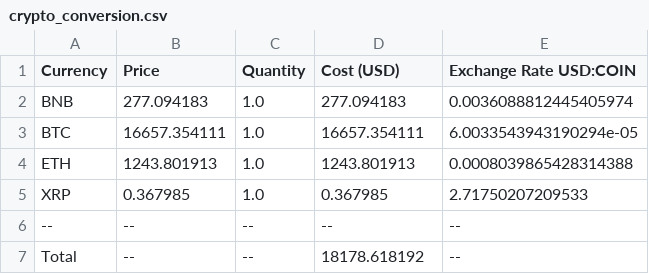
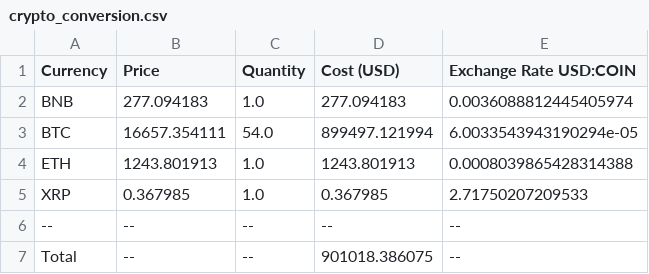
Before and after one commit to danielatuesta55/MSBA_502_and_503, a CSV file: Homeworks/HW_5/crypto_conversion.csv, drawn as a sheet.

```diff
--- a/Homeworks/HW_5/crypto_conversion.csv
+++ b/Homeworks/HW_5/crypto_conversion.csv
@@ -2,3 +2,3 @@ Currency,Price,Quantity,Cost (USD),Exchange Rate USD:COIN
 BNB,277.094183,1.0,277.094183,0.0036088812445405974
-BTC,16657.354111,1.0,16657.354111,6.0033543943190294e-05
+BTC,16657.354111,54.0,899497.121994,6.0033543943190294e-05
 ETH,1243.801913,1.0,1243.801913,0.0008039865428314388
@@ -6,2 +6,2 @@ XRP,0.367985,1.0,0.367985,2.71750207209533
 --,--,--,--,--
-Total,--,--,18178.618192,--
+Total,--,--,901018.386075,--
```
Also changed, not shown: 2 other files.
